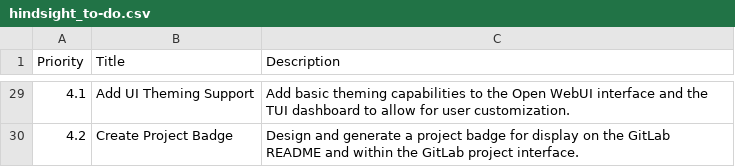
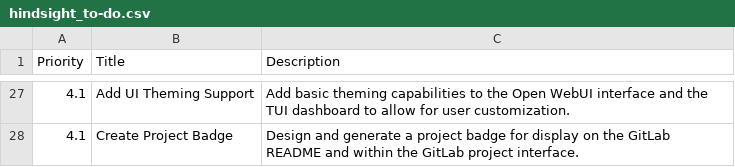
Before and after one commit to Gbear17/Hindsight, a CSV file: resources/hindsight_to-do.csv, drawn as a sheet; only a part is shown, gaps mark what is left out; the diff covers the shown part only.

```diff
--- a/resources/hindsight_to-do.csv
+++ b/resources/hindsight_to-do.csv
@@ -29,2 +27,2 @@ Priority,Title,Description
 4.1,Add UI Theming Support,"Add basic theming capabilities to the Open WebUI interface and the TUI dashboard to allow for user customization."
-4.2,Create Project Badge,"Design and generate a project badge for display on the GitLab README and within the GitLab project interface."
+4.1,Create Project Badge,"Design and generate a project badge for display on the GitLab README and within the GitLab project interface."
```
Also changed, not shown: 5 added rows, 7 removed rows and 20 edited cells elsewhere in this file, 18 other files.
